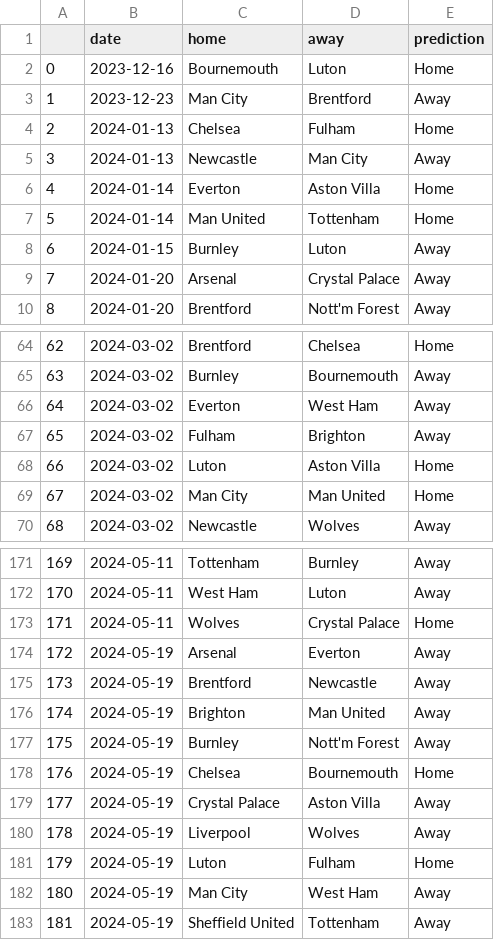
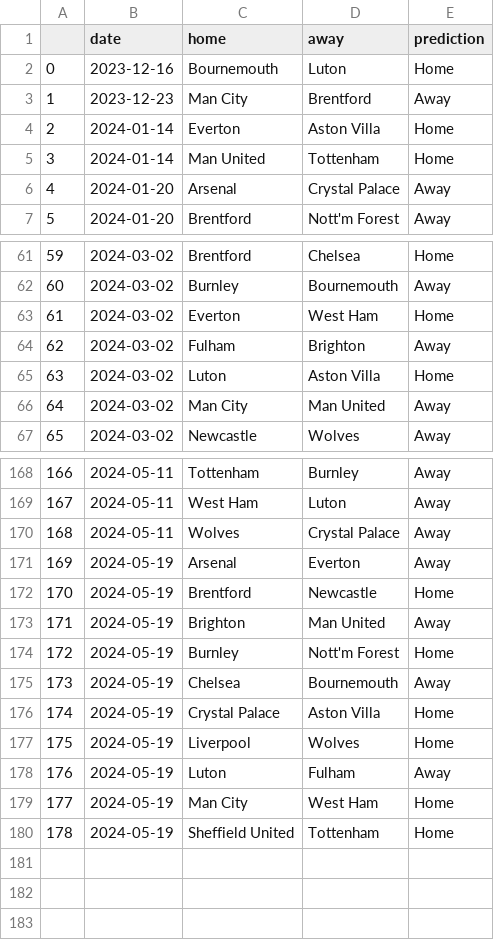
Before and after one commit to AndresNavarrete/football_predictor, a CSV file: data/ml/predictions.csv, drawn as a sheet; only a part is shown, gaps mark what is left out; removed rows and columns are numbered as before the commit, all else as after; the diff covers the shown part only; the diff names each change by its address in the sheet, - before the commit and + after, or states it on an @@ line.

Commit message:
Auto commit: Update predictions

```diff
--- a/data/ml/predictions.csv
+++ b/data/ml/predictions.csv
-row 4: 2 | 2024-01-13 | Chelsea | Fulham | Home
-row 5: 3 | 2024-01-13 | Newcastle | Man City | Away
@@ column A renumbered from row 4 down @@
-row 8: 6 | 2024-01-15 | Burnley | Luton | Away
-E63 (prediction): Away
+E63 (prediction): Home
-E66 (prediction): Home
+E66 (prediction): Away
-E170 (prediction): Home
+E170 (prediction): Away
-E172 (prediction): Away
+E172 (prediction): Home
-E174 (prediction): Away
+E174 (prediction): Home
-E175 (prediction): Home
+E175 (prediction): Away
-E176:E177 (prediction): Away
+E176:E177 (prediction): Home
-E178 (prediction): Home
+E178 (prediction): Away
-E179:E180 (prediction): Away
+E179:E180 (prediction): Home
```
Also changed, not shown: 30 edited cells elsewhere in this file, data/forecast/current_standings.csv, data/forecast/standings.csv, 2 other files.
